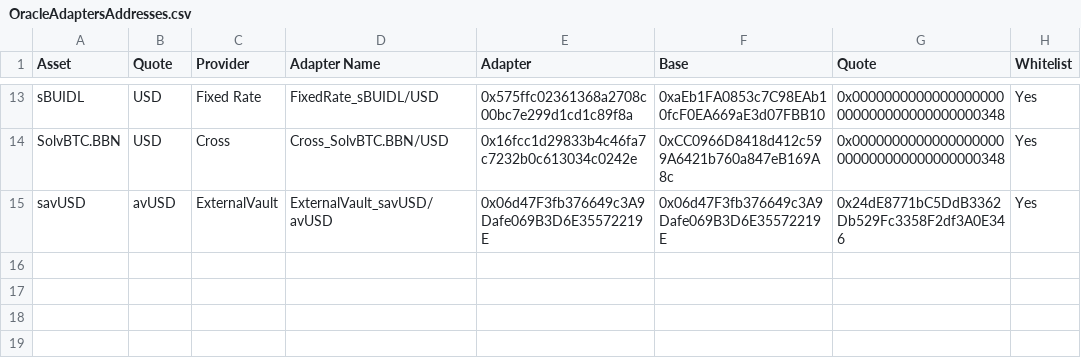
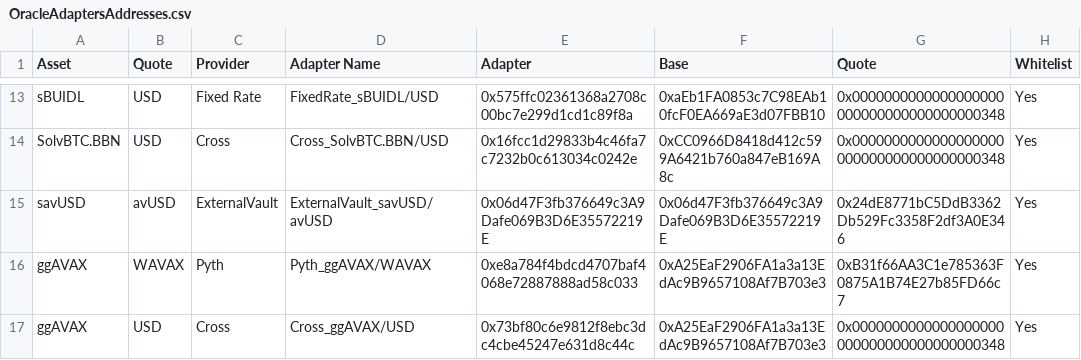
Before and after one commit to euler-xyz/euler-interfaces, a CSV file: addresses/43114/OracleAdaptersAddresses.csv, drawn as a sheet; only a part is shown, gaps mark what is left out.

Commit message:
feat: ggAVAX oracle
Signed-off-by: totomanov <63903313+totomanov@users.noreply.github.com>

```diff
--- a/addresses/43114/OracleAdaptersAddresses.csv
+++ b/addresses/43114/OracleAdaptersAddresses.csv
@@ -15 +15,3 @@ SolvBTC.BBN,USD,Cross,Cross_SolvBTC.BBN/USD,0x16fcc1d29833b4c46fa7c7232b0c613034
 savUSD,avUSD,ExternalVault,ExternalVault_savUSD/avUSD,0x06d47F3fb376649c3A9Dafe069B3D6E35572219E,0x06d47F3fb376649c3A9Dafe069B3D6E35572219E,0x24dE8771bC5DdB3362Db529Fc3358F2df3A0E346,Yes
+ggAVAX,WAVAX,Pyth,Pyth_ggAVAX/WAVAX,0xe8a784f4bdcd4707baf4068e72887888ad58c033,0xA25EaF2906FA1a3a13EdAc9B9657108Af7B703e3,0xB31f66AA3C1e785363F0875A1B74E27b85FD66c7,Yes
+ggAVAX,USD,Cross,Cross_ggAVAX/USD,0x73bf80c6e9812f8ebc3dc4cbe45247e631d8c44c,0xA25EaF2906FA1a3a13EdAc9B9657108Af7B703e3,0x0000000000000000000000000000000000000348,Yes
```
